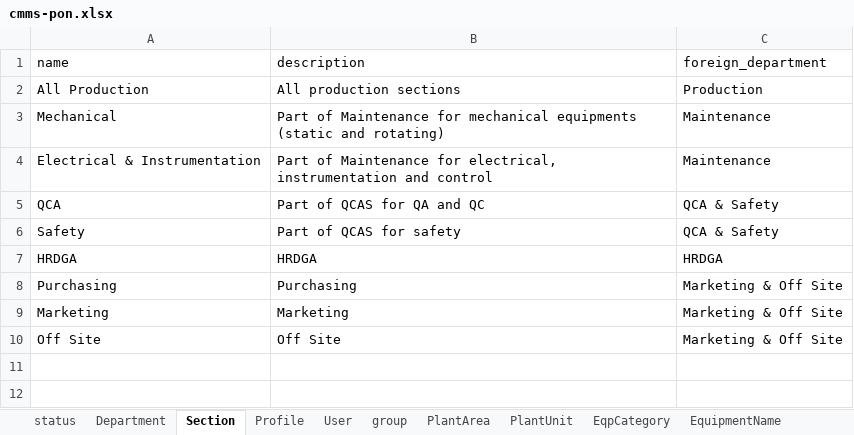
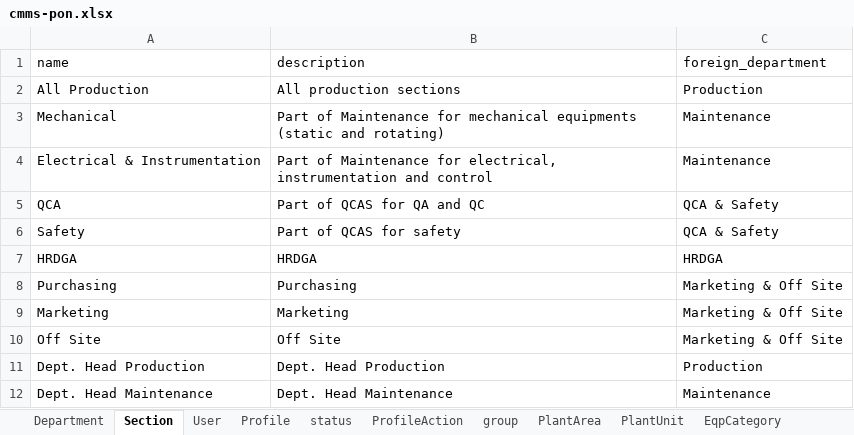
Before and after one commit to slametsampon/cmms, an Excel workbook: mediafiles/cmms-pon.xlsx, sheet Section, drawn as a sheet; values as stored, in another font and other column widths than the file's, no borders; the diff names each change by its address in the sheet, - before the commit and + after, or states it on an @@ line.

```diff
--- a/mediafiles/cmms-pon.xlsx (sheet Section)
+++ b/mediafiles/cmms-pon.xlsx (sheet Section)
+sheet tab: ProfileAction
@@ sheet tab order changed: Department | Section | User | Profile | status | ProfileAction | group | PlantArea | PlantUnit | EqpCategory @@
+row 11: Dept. Head Production | Dept. Head Production | Production
+row 12: Dept. Head Maintenance | Dept. Head Maintenance | Maintenance
```
Also changed, not shown: sheet Profile, sheet status, 5 other files.
